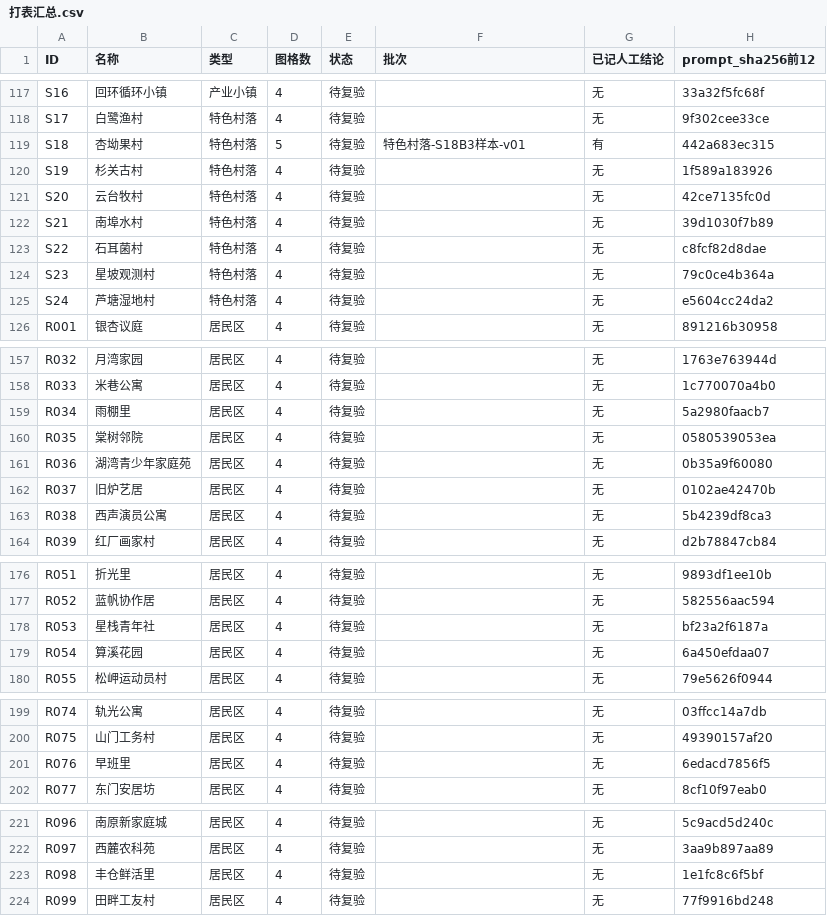
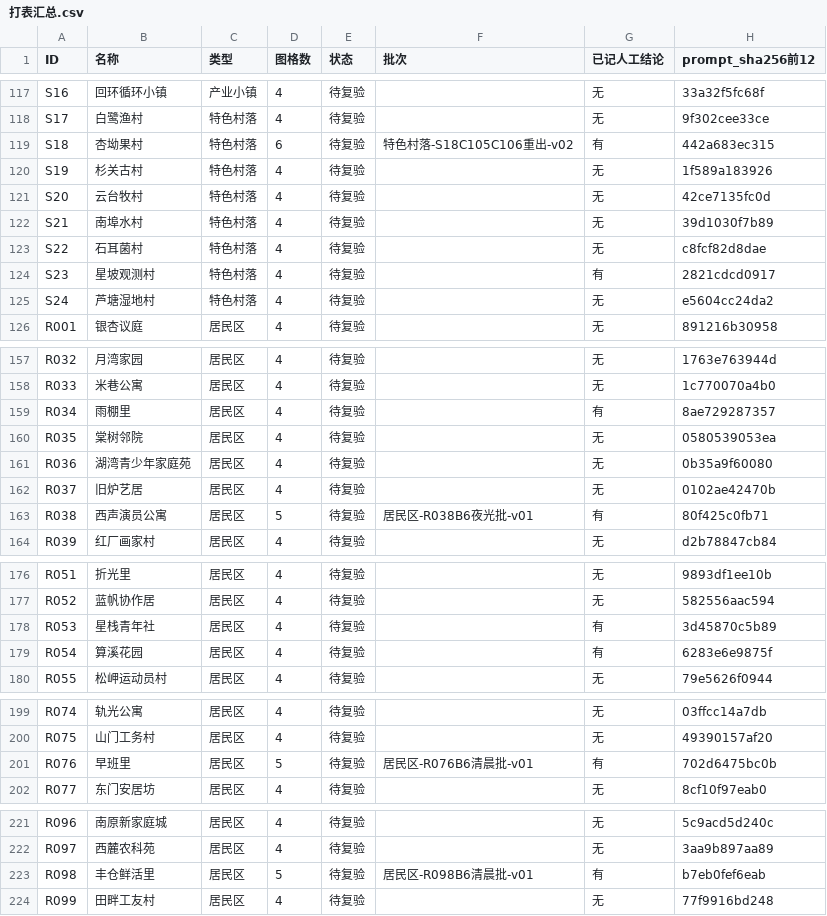
Before and after one commit to timaster0101/TicityWorldGuide, a CSV file: 数据/人工复看套件/打表汇总.csv, drawn as a sheet; only a part is shown, gaps mark what is left out; the diff covers the shown part only.

Commit message:
build: C107换串与出图投放轮回填的全链重跑产物（23条提示词带段内复述、清单1073格、复看套件29备注）
- 数据/开图清单.json 1060→1073 格：图集 1056 格不动，追加格 4→17（R009 第5格、S02/S18 第6格、B6 四批 9 张第5格）；本轮 13 格 image_prompt_sha256 一律留空，status 保持待复验，accepted 0
- 23 个提示词文件重生成：16 条 labeled variant 的【锁定与禁则】段末带 C107 复述句，296 条默认光条逐字不变
- verify_image_assets 通过 1073/1073 格、提示 0 条、C2PA 在位 17 格；build_review_suite items 264 cells 1073 pages 33 notes 29
- docx 未重导，数据/Word核验结果.json 与 .docx 成对未变（摘要 b8f1eeb3 开头，verify_docx 复跑 passed/rendering_verified 均 true）

```diff
--- a/数据/人工复看套件/打表汇总.csv
+++ b/数据/人工复看套件/打表汇总.csv
@@ -118,3 +118,3 @@ S16,回环循环小镇,产业小镇,4,待复验,,无,33a32f5fc68f
 S17,白鹭渔村,特色村落,4,待复验,,无,9f302cee33ce
-S18,杏坳果村,特色村落,5,待复验,特色村落-S18B3样本-v01,有,442a683ec315
+S18,杏坳果村,特色村落,6,待复验,特色村落-S18C105C106重出-v02,有,442a683ec315
 S19,杉关古村,特色村落,4,待复验,,无,1f589a183926
@@ -123,3 +123,3 @@ S21,南埠水村,特色村落,4,待复验,,无,39d1030f7b89
 S22,石耳菌村,特色村落,4,待复验,,无,c8fcf82d8dae
-S23,星坡观测村,特色村落,4,待复验,,无,79c0ce4b364a
+S23,星坡观测村,特色村落,4,待复验,,有,2821cdcd0917
 S24,芦塘湿地村,特色村落,4,待复验,,无,e5604cc24da2
@@ -158,3 +158,3 @@ R032,月湾家园,居民区,4,待复验,,无,1763e763944d
 R033,米巷公寓,居民区,4,待复验,,无,1c770070a4b0
-R034,雨棚里,居民区,4,待复验,,无,5a2980faacb7
+R034,雨棚里,居民区,4,待复验,,有,8ae729287357
 R035,棠树邻院,居民区,4,待复验,,无,0580539053ea
@@ -162,3 +162,3 @@ R036,湖湾青少年家庭苑,居民区,4,待复验,,无,0b35a9f60080
 R037,旧炉艺居,居民区,4,待复验,,无,0102ae42470b
-R038,西声演员公寓,居民区,4,待复验,,无,5b4239df8ca3
+R038,西声演员公寓,居民区,5,待复验,居民区-R038B6夜光批-v01,有,80f425c0fb71
 R039,红厂画家村,居民区,4,待复验,,无,d2b78847cb84
@@ -177,4 +177,4 @@ R051,折光里,居民区,4,待复验,,无,9893df1ee10b
 R052,蓝帆协作居,居民区,4,待复验,,无,582556aac594
-R053,星栈青年社,居民区,4,待复验,,无,bf23a2f6187a
-R054,算溪花园,居民区,4,待复验,,无,6a450efdaa07
+R053,星栈青年社,居民区,4,待复验,,有,3d45870c5b89
+R054,算溪花园,居民区,4,待复验,,有,6283e6e9875f
 R055,松岬运动员村,居民区,4,待复验,,无,79e5626f0944
@@ -200,3 +200,3 @@ R074,轨光公寓,居民区,4,待复验,,无,03ffcc14a7db
 R075,山门工务村,居民区,4,待复验,,无,49390157af20
-R076,早班里,居民区,4,待复验,,无,6edacd7856f5
+R076,早班里,居民区,5,待复验,居民区-R076B6清晨批-v01,有,702d6475bc0b
 R077,东门安居坊,居民区,4,待复验,,无,8cf10f97eab0
@@ -222,3 +222,3 @@ R096,南原新家庭城,居民区,4,待复验,,无,5c9acd5d240c
 R097,西麓农科苑,居民区,4,待复验,,无,3aa9b897aa89
-R098,丰仓鲜活里,居民区,4,待复验,,无,1e1fc8c6f5bf
+R098,丰仓鲜活里,居民区,5,待复验,居民区-R098B6清晨批-v01,有,b7eb0fef6eab
 R099,田畔工友村,居民区,4,待复验,,无,77f9916bd248
```
Also changed, not shown: 39 edited cells elsewhere in this file, 42 other files.
